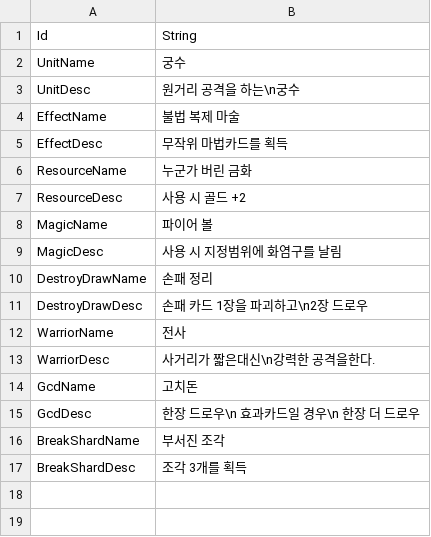
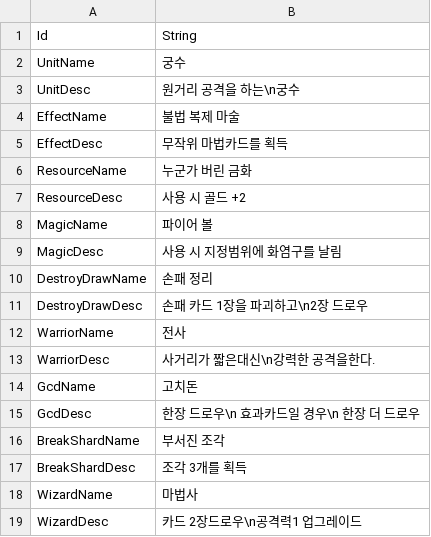
Before and after one commit to Devel-Rocket-ClassRoom/minigame-project-chuleku, a CSV file: Assets/Resources/DataTable/StringTable.csv, drawn as a sheet; the diff names each change by its address in the sheet, - before the commit and + after, or states it on an @@ line.

```diff
--- a/Assets/Resources/DataTable/StringTable.csv
+++ b/Assets/Resources/DataTable/StringTable.csv
+row 18: WizardName | 마법사
+row 19: WizardDesc | 카드 2장드로우\n공격력1 업그레이드
```
Also changed, not shown: Assets/Resources/CardData/CardTable.csv, 15 other files.
